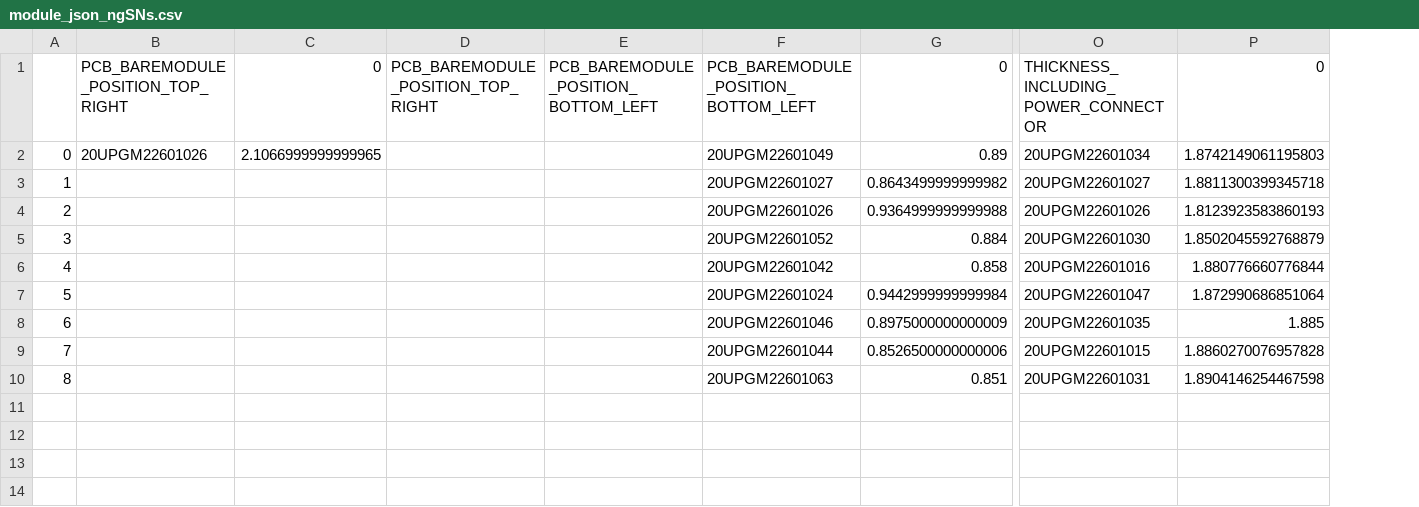
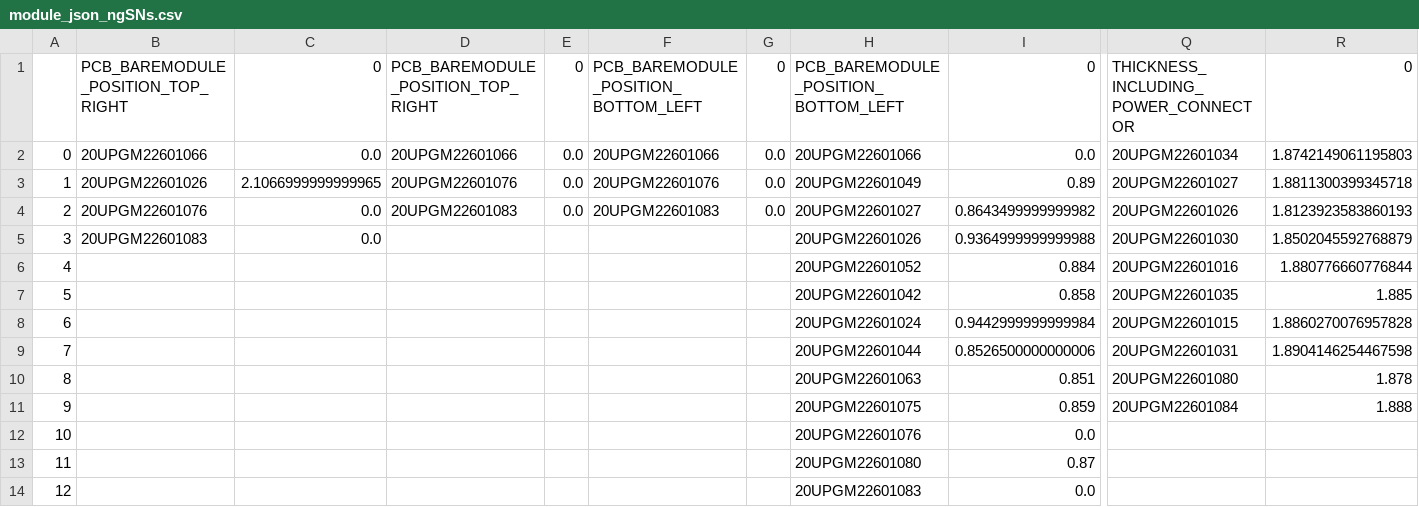
Before and after one commit to AOKImikan/metrology, a CSV file: work/analysisJson/module_json_ngSNs.csv, drawn as a sheet; only a part is shown, gaps mark what is left out; removed rows and columns are numbered as before the commit, all else as after; rows hold the shown columns only; the diff names each change by its address in the sheet, - before the commit and + after, or states it on an @@ line.

Commit message:
PCB analysis update

```diff
--- a/work/analysisJson/module_json_ngSNs.csv
+++ b/work/analysisJson/module_json_ngSNs.csv
+column E, rows 1-3: 0 | 0.0 | 0.0
+column G, rows 1-3: 0 | 0.0 | 0.0
-B2: 20UPGM22601026
+B2: 20UPGM22601066
-C2: 2.1066999999999965
+C2: 0.0
-D2: (empty)
+D2: 20UPGM22601066
-F2: (empty)
+F2: 20UPGM22601066
-H2: 20UPGM22601049
+H2: 20UPGM22601066
-I2: 0.89
+I2: 0.0
-B3: (empty)
+B3: 20UPGM22601026
-C3: (empty)
+C3: 2.1066999999999965
-D3: (empty)
+D3: 20UPGM22601076
-F3: (empty)
+F3: 20UPGM22601076
-H3: 20UPGM22601027
+H3: 20UPGM22601049
-I3: 0.8643499999999982
+I3: 0.89
-row 4: 2 |  |  |  |  | 20UPGM22601026 | 0.9364999999999988 | 20UPGM22601026 | 1.8123923583860193
+row 4: 2 | 20UPGM22601076 | 0.0 | 20UPGM22601083 | 0.0 | 20UPGM22601083 | 0.0 | 20UPGM22601027 | 0.8643499999999982 | 20UPGM22601026 | 1.8123923583860193
+row 5: 3 | 20UPGM22601083 | 0.0 |  |  |  |  | 20UPGM22601026 | 0.9364999999999988 | 20UPGM22601030 | 1.8502045592768879
@@ column A renumbered between rows 6 and 8 @@
-Q6: 20UPGM22601030
+Q6: 20UPGM22601016
-R6: 1.8502045592768879
+R6: 1.880776660776844
-Q7: 20UPGM22601016
+Q7: 20UPGM22601035
-R7: 1.880776660776844
+R7: 1.885
-Q8: 20UPGM22601047
+Q8: 20UPGM22601015
-R8: 1.872990686851064
+R8: 1.8860270076957828
-row 8: 6 |  |  |  |  | 20UPGM22601046 | 0.8975000000000009 | 20UPGM22601035 | 1.885
-Q9: 20UPGM22601015
+Q9: 20UPGM22601031
-R9: 1.8860270076957828
+R9: 1.8904146254467598
-Q10: 20UPGM22601031
+Q10: 20UPGM22601080
-R10: 1.8904146254467598
+R10: 1.878
+row 11: 9 |  |  |  |  |  |  | 20UPGM22601075 | 0.859 | 20UPGM22601084 | 1.888
+row 12: 10 |  |  |  |  |  |  | 20UPGM22601076 | 0.0
+row 13: 11 |  |  |  |  |  |  | 20UPGM22601080 | 0.87
+row 14: 12 |  |  |  |  |  |  | 20UPGM22601083 | 0.0
```
Also changed, not shown: work/analysisJson/module_json_analysis.csv, 55 other files.
